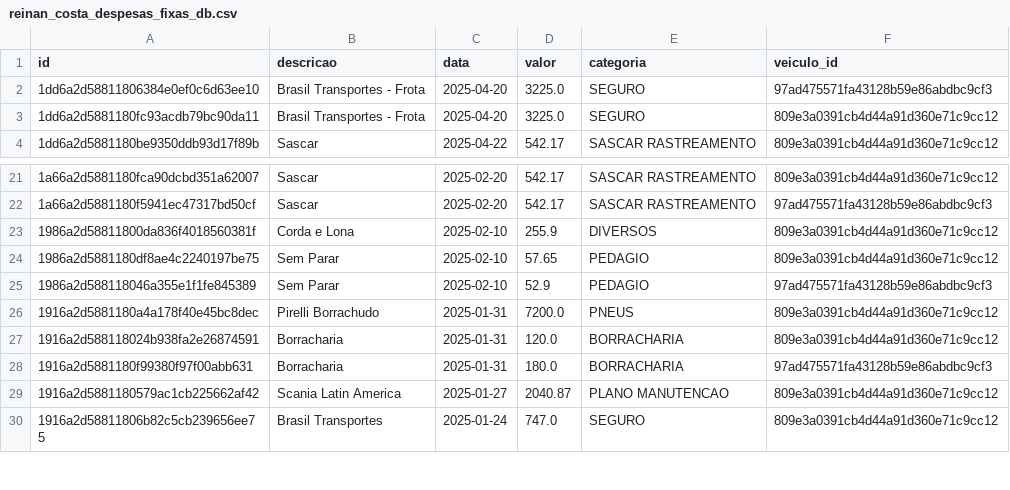
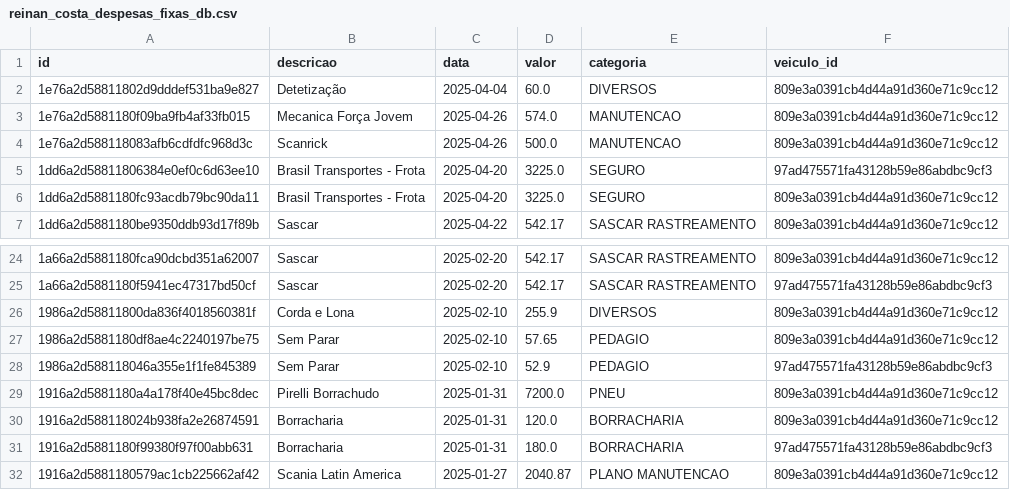
Before and after one commit to Rodriggo-Marcelino/reinan_costa, a CSV file: reinan_costa_despesas_fixas_db.csv, drawn as a sheet; only a part is shown, gaps mark what is left out; the shorter side is filled out with more unchanged rows.

Commit message:
Atualizando a Base de Dados

```diff
--- a/reinan_costa_despesas_fixas_db.csv
+++ b/reinan_costa_despesas_fixas_db.csv
@@ -1,2 +1,5 @@
 id,descricao,data,valor,categoria,veiculo_id
+1e76a2d58811802d9dddef531ba9e827,Detetização,2025-04-04,60.0,DIVERSOS,809e3a0391cb4d44a91d360e71c9cc12
+1e76a2d5881180f09ba9fb4af33fb015,Mecanica Força Jovem,2025-04-26,574.0,MANUTENCAO,809e3a0391cb4d44a91d360e71c9cc12
+1e76a2d588118083afb6cdfdfc968d3c,Scanrick,2025-04-26,500.0,MANUTENCAO,809e3a0391cb4d44a91d360e71c9cc12
 1dd6a2d58811806384e0ef0c6d63ee10,Brasil Transportes - Frota,2025-04-20,3225.0,SEGURO,97ad475571fa43128b59e86abdbc9cf3
@@ -25,3 +28,3 @@ id,descricao,data,valor,categoria,veiculo_id
 1986a2d588118046a355e1f1fe845389,Sem Parar,2025-02-10,52.9,PEDAGIO,97ad475571fa43128b59e86abdbc9cf3
-1916a2d5881180a4a178f40e45bc8dec,Pirelli Borrachudo,2025-01-31,7200.0,PNEUS,809e3a0391cb4d44a91d360e71c9cc12
+1916a2d5881180a4a178f40e45bc8dec,Pirelli Borrachudo,2025-01-31,7200.0,PNEU,809e3a0391cb4d44a91d360e71c9cc12
 1916a2d588118024b938fa2e26874591,Borracharia,2025-01-31,120.0,BORRACHARIA,809e3a0391cb4d44a91d360e71c9cc12
```
